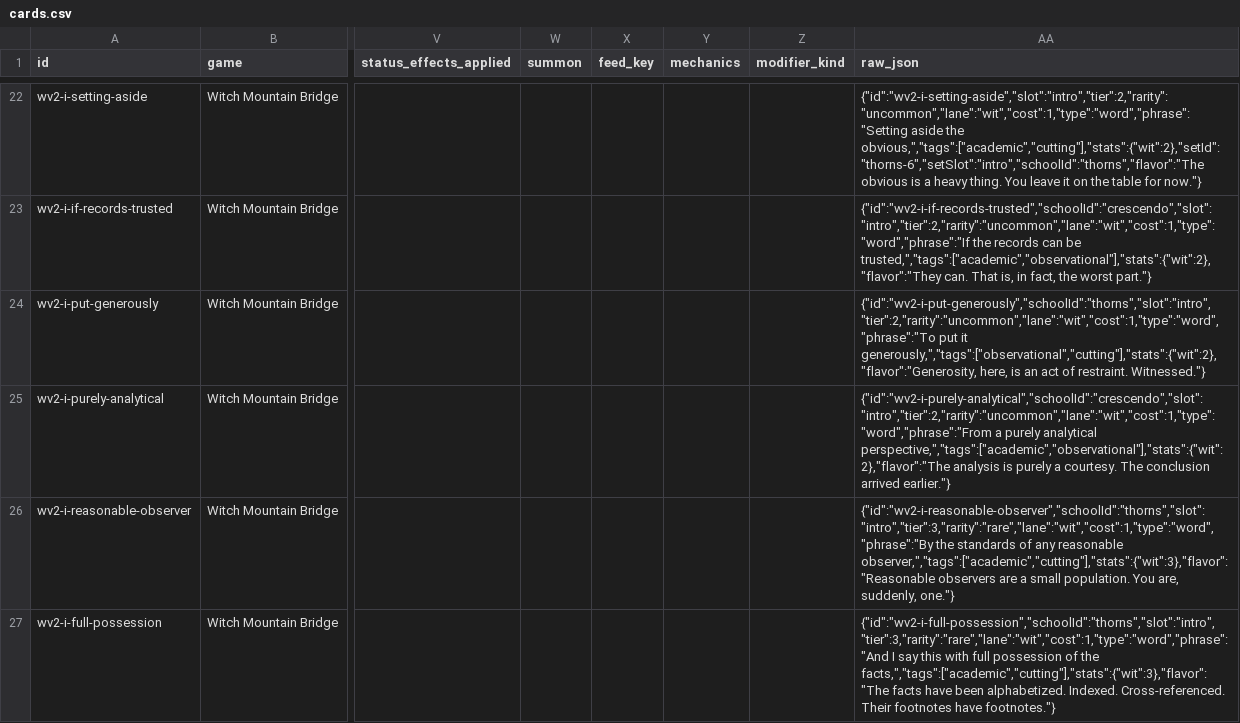
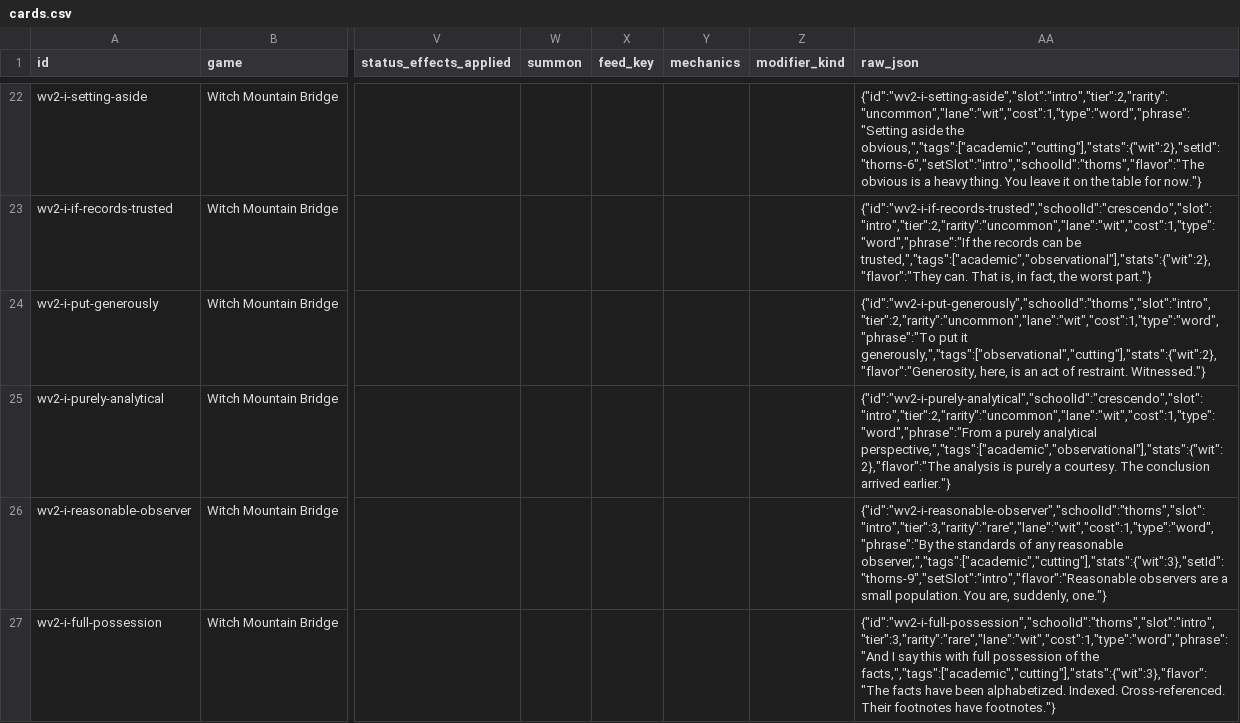
Before and after one commit to fylkemarka/wizard-graduation, a CSV file: dataset/cards/cards.csv, drawn as a sheet; only a part is shown, gaps mark what is left out; the diff covers the shown part only; the diff names each change by its address in the sheet, - before the commit and + after, or states it on an @@ line.

```diff
--- a/dataset/cards/cards.csv
+++ b/dataset/cards/cards.csv
-AA26 (raw_json): …any reasonable observer,","tags":["academic","cutting"],"stats":{"wit":3},"flavor":"Reasonable observers are…
+AA26 (raw_json): …any reasonable observer,","tags":["academic","cutting"],"stats":{"wit":3},"setId":"thorns-9","setSlot":"intro","flavor":"Reasonable observers are…
```
Also changed, not shown: 5 added rows and 3 edited cells elsewhere in this file, dataset/enemies/enemies.csv, 10 other files.
